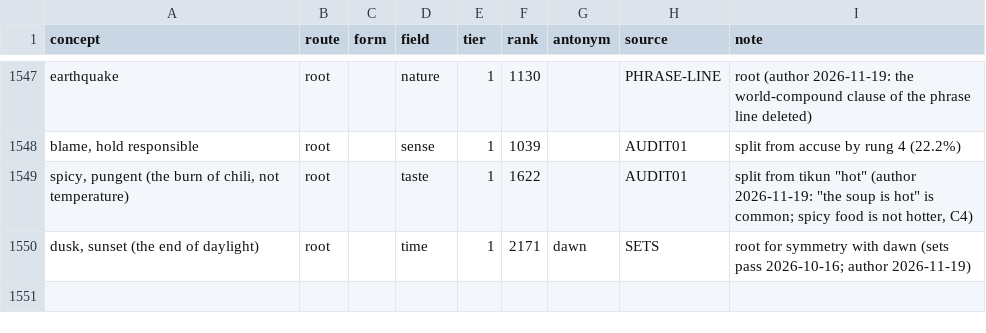
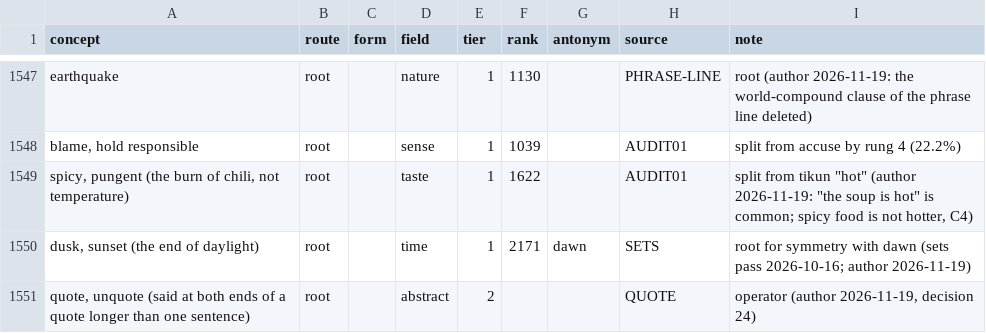
Before and after one commit to LilijoySkyseeker/apupiwe, a TSV file: data/concept-list.tsv, drawn as a sheet; only a part is shown, gaps mark what is left out; the diff names each change by its address in the sheet, - before the commit and + after, or states it on an @@ line.

Commit message:
Decision 24: quotes are one sentence or between two kenlin (quote ... unquote)
Agent: claude-opus-5-5 8cac69cb-c524-4ce5-8a7b-e6365e5b5aef

```diff
--- a/data/concept-list.tsv
+++ b/data/concept-list.tsv
+row 1551: quote, unquote (said at both ends of a quote longer than one sentence) | root |  | abstract | 2 |  |  | QUOTE | operator (author 2026-11-19, decision 24)
```
Also changed, not shown: data/lexicon.tsv, 6 other files.
